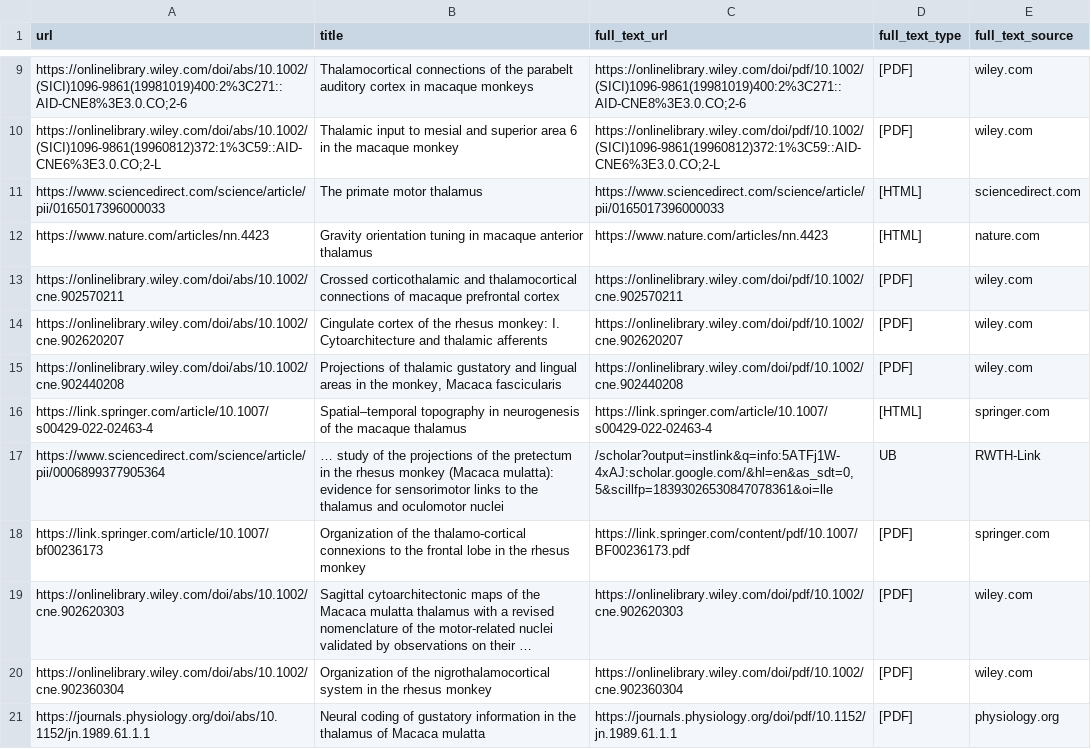
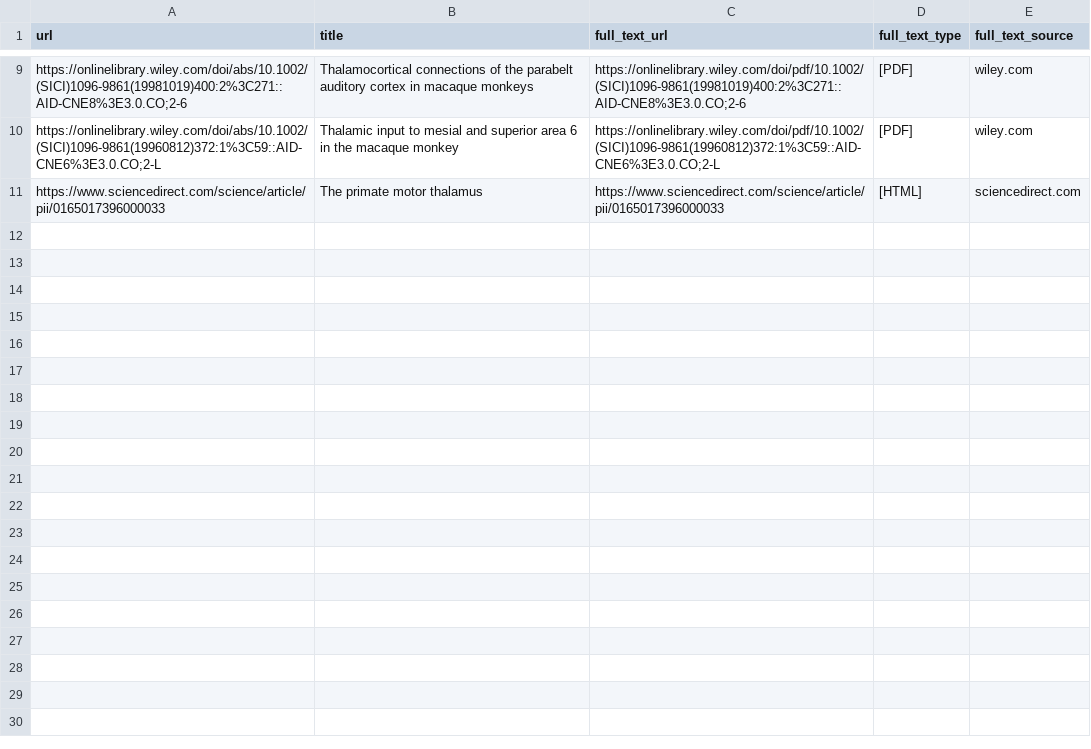
Before and after one commit to INM-6/ThaCoMac, a CSV file: datasets/potential_literature_google_scholar.csv, drawn as a sheet; only a part is shown, gaps mark what is left out; the diff covers the shown part only; the diff names each change by its address in the sheet, - before the commit and + after, or states it on an @@ line.

```diff
--- a/datasets/potential_literature_google_scholar.csv
+++ b/datasets/potential_literature_google_scholar.csv
-row 12: https://www.nature.com/articles/nn.4423 | Gravity orientation tuning in macaque anterior thalamus | https://www.nature.com/articles/nn.4423 | [HTML] | nature.com
-row 13: https://onlinelibrary.wiley.com/doi/abs/10.1002/cne.902570211 | Crossed corticothalamic and thalamocortical connections of macaque prefrontal cortex | https://onlinelibrary.wiley.com/doi/pdf/10.1002/cne.902570211 | [PDF] | wiley.com
-row 14: https://onlinelibrary.wiley.com/doi/abs/10.1002/cne.902620207 | Cingulate cortex of the rhesus monkey: I. Cytoarchitecture and thalamic afferents | https://onlinelibrary.wiley.com/doi/pdf/10.1002/cne.902620207 | [PDF] | wiley.com
-row 15: https://onlinelibrary.wiley.com/doi/abs/10.1002/cne.902440208 | Projections of thalamic gustatory and lingual areas in the monkey, Macaca fascicularis | https://onlinelibrary.wiley.com/doi/pdf/10.1002/cne.902440208 | [PDF] | wiley.com
-row 16: https://link.springer.com/article/10.1007/s00429-022-02463-4 | Spatial–temporal topography in neurogenesis of the macaque thalamus | https://link.springer.com/article/10.1007/s00429-022-02463-4 | [HTML] | springer.com
-row 17: https://www.sciencedirect.com/science/article/pii/0006899377905364 | … study of the projections of the pretectum in the rhesus monkey (Macaca mulatta): evidence for sensorimotor links to the thalamus and oculomotor nuclei | /scholar?output=instlink&q=info:5ATFj1W-4xAJ:scholar.google.com/&hl=en&as_sdt=0,5&scillfp=18393026530847078361&oi=lle | UB | RWTH-Link
-row 18: https://link.springer.com/article/10.1007/bf00236173 | Organization of the thalamo-cortical connexions to the frontal lobe in the rhesus monkey | https://link.springer.com/content/pdf/10.1007/BF00236173.pdf | [PDF] | springer.com
-row 19: https://onlinelibrary.wiley.com/doi/abs/10.1002/cne.902620303 | Sagittal cytoarchitectonic maps of the Macaca mulatta thalamus with a revised nomenclature of the motor‐related nuclei validated by observations on their … | https://onlinelibrary.wiley.com/doi/pdf/10.1002/cne.902620303 | [PDF] | wiley.com
-row 20: https://onlinelibrary.wiley.com/doi/abs/10.1002/cne.902360304 | Organization of the nigrothalamocortical system in the rhesus monkey | https://onlinelibrary.wiley.com/doi/pdf/10.1002/cne.902360304 | [PDF] | wiley.com
-row 21: https://journals.physiology.org/doi/abs/10.1152/jn.1989.61.1.1 | Neural coding of gustatory information in the thalamus of Macaca mulatta | https://journals.physiology.org/doi/pdf/10.1152/jn.1989.61.1.1 | [PDF] | physiology.org
```
Also changed, not shown: 10 removed rows elsewhere in this file, 2 other files.
